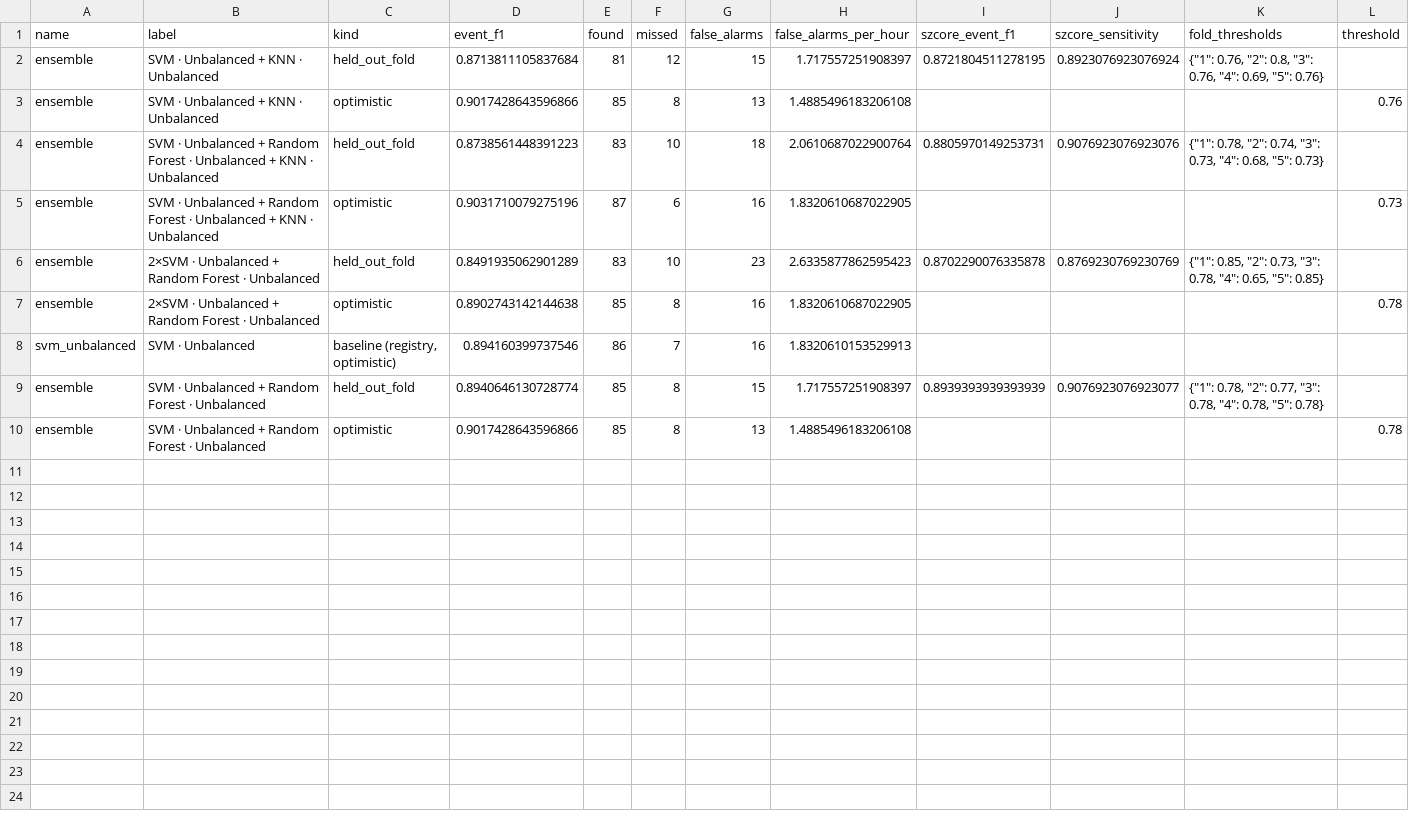
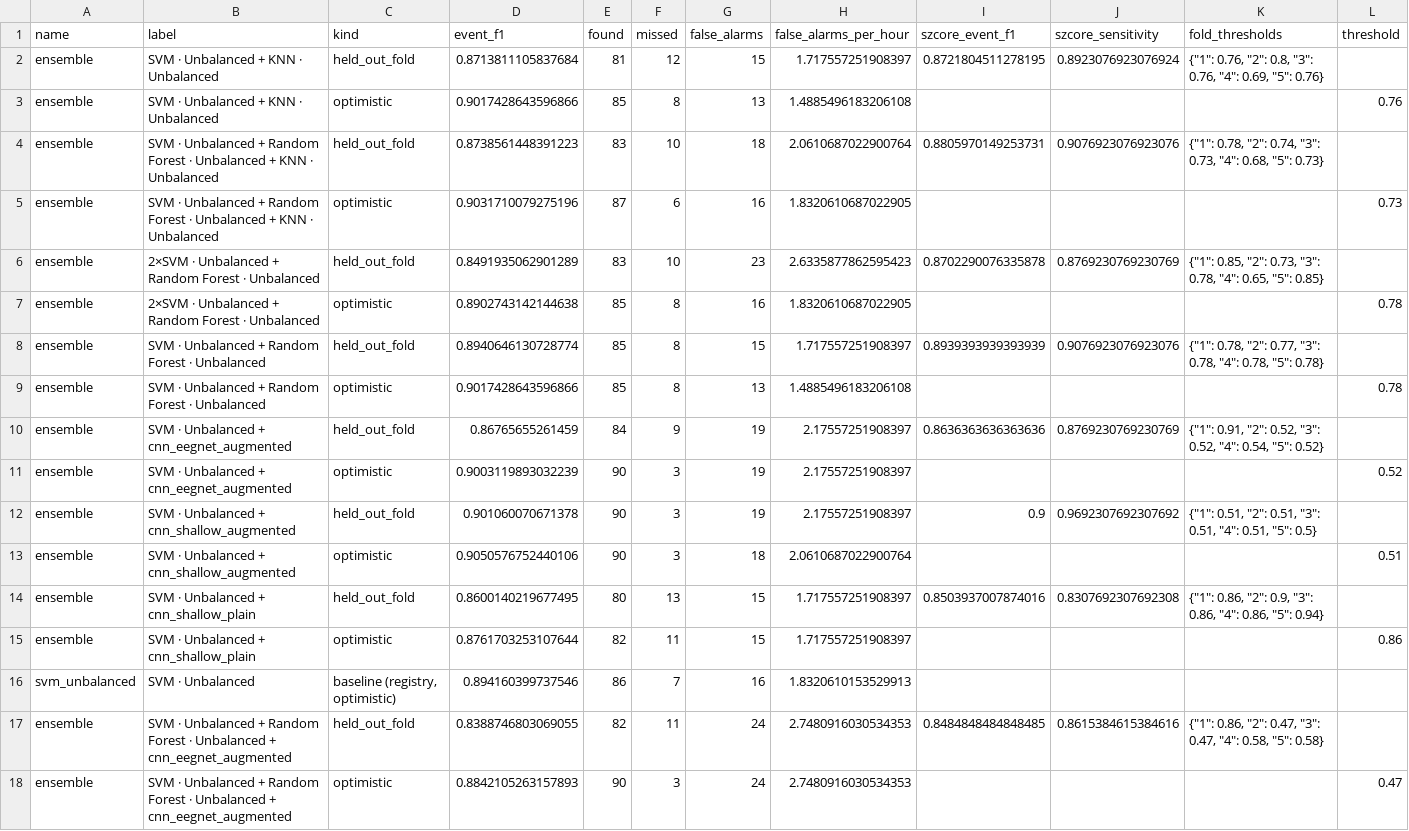
Before and after one commit to WaelHammali/EGG-Absence-Detector, a CSV file: outputs/ensemble_evaluation.csv, drawn as a sheet.

```diff
--- a/outputs/ensemble_evaluation.csv
+++ b/outputs/ensemble_evaluation.csv
@@ -7,4 +7,12 @@ ensemble,2×SVM · Unbalanced + Random Forest · Unbalanced,held_out_fold,0.8491
 ensemble,2×SVM · Unbalanced + Random Forest · Unbalanced,optimistic,0.8902743142144638,85,8,16,1.8320610687022905,,,,0.78
+ensemble,SVM · Unbalanced + Random Forest · Unbalanced,held_out_fold,0.8940646130728774,85,8,15,1.717557251908397,0.8939393939393939,0.9076923076923076,"{""1"": 0.78, ""2"": 0.77, ""3"": 0.78, ""4"": 0.78, ""5"": 0.78}",
+ensemble,SVM · Unbalanced + Random Forest · Unbalanced,optimistic,0.9017428643596866,85,8,13,1.4885496183206108,,,,0.78
+ensemble,SVM · Unbalanced + cnn_eegnet_augmented,held_out_fold,0.86765655261459,84,9,19,2.17557251908397,0.8636363636363636,0.8769230769230769,"{""1"": 0.91, ""2"": 0.52, ""3"": 0.52, ""4"": 0.54, ""5"": 0.52}",
+ensemble,SVM · Unbalanced + cnn_eegnet_augmented,optimistic,0.9003119893032239,90,3,19,2.17557251908397,,,,0.52
+ensemble,SVM · Unbalanced + cnn_shallow_augmented,held_out_fold,0.901060070671378,90,3,19,2.17557251908397,0.9,0.9692307692307692,"{""1"": 0.51, ""2"": 0.51, ""3"": 0.51, ""4"": 0.51, ""5"": 0.5}",
+ensemble,SVM · Unbalanced + cnn_shallow_augmented,optimistic,0.9050576752440106,90,3,18,2.0610687022900764,,,,0.51
+ensemble,SVM · Unbalanced + cnn_shallow_plain,held_out_fold,0.8600140219677495,80,13,15,1.717557251908397,0.8503937007874016,0.8307692307692308,"{""1"": 0.86, ""2"": 0.9, ""3"": 0.86, ""4"": 0.86, ""5"": 0.94}",
+ensemble,SVM · Unbalanced + cnn_shallow_plain,optimistic,0.8761703253107644,82,11,15,1.717557251908397,,,,0.86
 svm_unbalanced,SVM · Unbalanced,"baseline (registry, optimistic)",0.894160399737546,86,7,16,1.8320610153529913,,,,
-ensemble,SVM · Unbalanced + Random Forest · Unbalanced,held_out_fold,0.8940646130728774,85,8,15,1.717557251908397,0.8939393939393939,0.9076923076923077,"{""1"": 0.78, ""2"": 0.77, ""3"": 0.78, ""4"": 0.78, ""5"": 0.78}",
-ensemble,SVM · Unbalanced + Random Forest · Unbalanced,optimistic,0.9017428643596866,85,8,13,1.4885496183206108,,,,0.78
+ensemble,SVM · Unbalanced + Random Forest · Unbalanced + cnn_eegnet_augmented,held_out_fold,0.8388746803069055,82,11,24,2.7480916030534353,0.8484848484848485,0.8615384615384616,"{""1"": 0.86, ""2"": 0.47, ""3"": 0.47, ""4"": 0.58, ""5"": 0.58}",
+ensemble,SVM · Unbalanced + Random Forest · Unbalanced + cnn_eegnet_augmented,optimistic,0.8842105263157893,90,3,24,2.7480916030534353,,,,0.47
```
Also changed, not shown: 8 other files.
